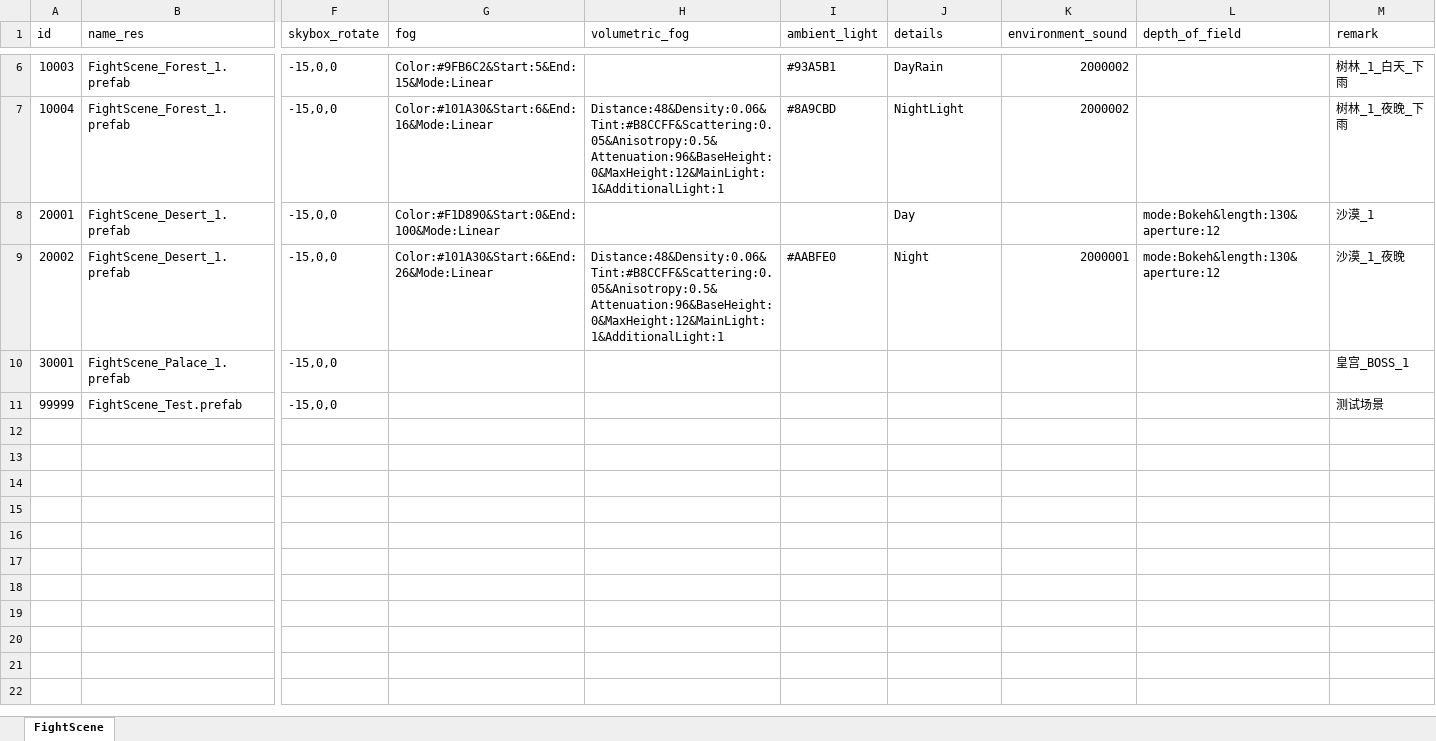
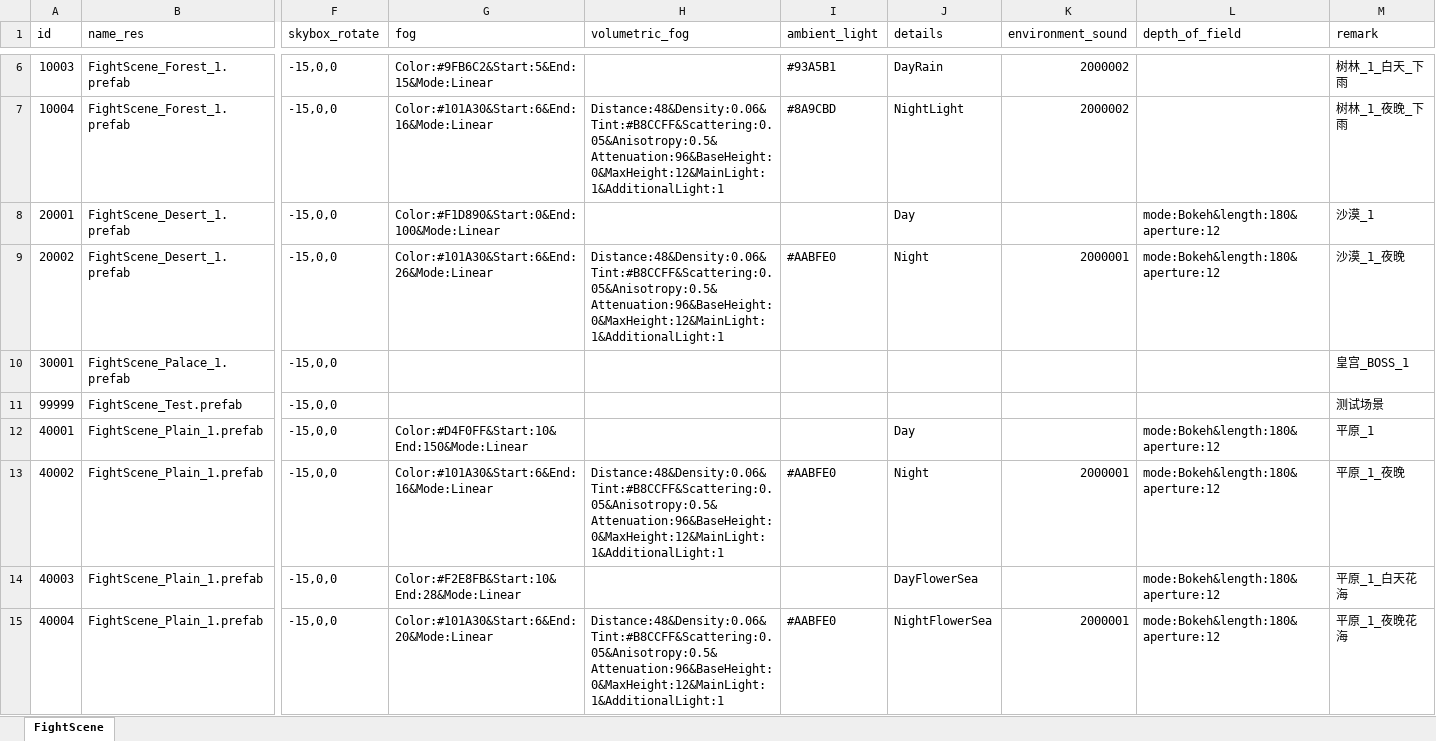
Before and after one commit to wobushiren79/DemonLordRoguelike, an Excel workbook: Demon Lord Roguelike/Assets/Data/Excel/excel_fight_scene[战斗场景].xlsx, sheet FightScene, drawn as a sheet; only a part is shown, gaps mark what is left out; values as stored, in another font and other column widths than the file's, no borders; rows hold the shown columns only; the diff names each change by its address in the sheet, - before the commit and + after, or states it on an @@ line.

```diff
--- a/Demon Lord Roguelike/Assets/Data/Excel/excel_fight_scene[战斗场景].xlsx (sheet FightScene)
+++ b/Demon Lord Roguelike/Assets/Data/Excel/excel_fight_scene[战斗场景].xlsx (sheet FightScene)
-L8:L9 (depth_of_field): mode:Bokeh&length:130&aperture:12
+L8:L9 (depth_of_field): mode:Bokeh&length:180&aperture:12
+row 12: 40001 | FightScene_Plain_1.prefab | -15,0,0 | Color:#D4F0FF&Start:10&End:150&Mode:Linear |  |  | Day |  | mode:Bokeh&length:180&aperture:12 | 平原_1
+row 13: 40002 | FightScene_Plain_1.prefab | -15,0,0 | Color:#101A30&Start:6&End:16&Mode:Linear | Distance:48&Density:0.06&Tint:#B8CCFF&Scattering:0.05&Anisotropy:0.5&Attenuation:96&BaseHeight:0&MaxHeight:12&MainLight:1&AdditionalLight:1 | #AABFE0 | Night | 2000001 | mode:Bokeh&length:180&aperture:12 | 平原_1_夜晚
+row 14: 40003 | FightScene_Plain_1.prefab | -15,0,0 | Color:#F2E8FB&Start:10&End:28&Mode:Linear |  |  | DayFlowerSea |  | mode:Bokeh&length:180&aperture:12 | 平原_1_白天花海
+row 15: 40004 | FightScene_Plain_1.prefab | -15,0,0 | Color:#101A30&Start:6&End:20&Mode:Linear | Distance:48&Density:0.06&Tint:#B8CCFF&Scattering:0.05&Anisotropy:0.5&Attenuation:96&BaseHeight:0&MaxHeight:12&MainLight:1&AdditionalLight:1 | #AABFE0 | NightFlowerSea | 2000001 | mode:Bokeh&length:180&aperture:12 | 平原_1_夜晚花海
```
Also changed, not shown: Demon Lord Roguelike/Assets/Data/Excel/excel_attackmode_info[攻击方式].xlsx, Demon Lord Roguelike/Assets/Data/Excel/excel_creature_info[生物信息].xlsx, 49 other files.
